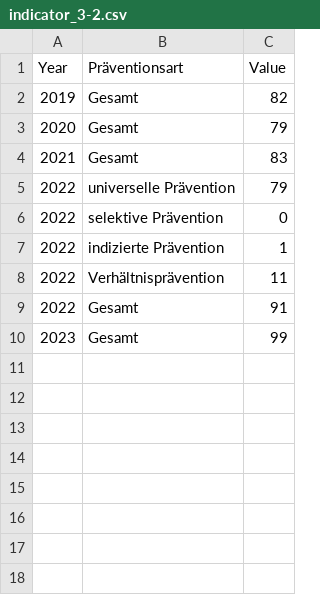
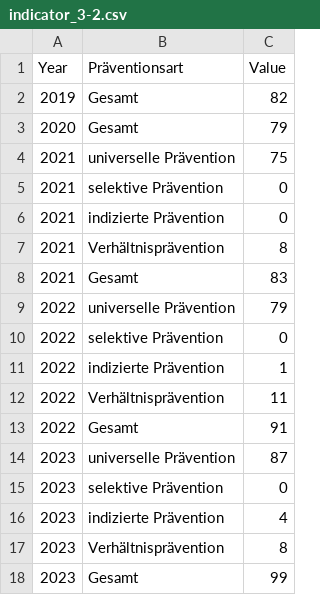
Before and after one commit to test-sdg/test-data, a CSV file: data/indicator_3-2.csv, drawn as a sheet.

Commit message:
Update indicator_3-2.csv

```diff
--- a/data/indicator_3-2.csv
+++ b/data/indicator_3-2.csv
@@ -3,2 +3,6 @@ Year,Präventionsart,Value
 2020,Gesamt,79
+2021,universelle Prävention,75
+2021,selektive Prävention,0
+2021,indizierte Prävention,0
+2021,Verhältnisprävention,8
 2021,Gesamt,83
@@ -9,2 +13,6 @@ Year,Präventionsart,Value
 2022,Gesamt,91
+2023,universelle Prävention,87
+2023,selektive Prävention,0
+2023,indizierte Prävention,4
+2023,Verhältnisprävention,8
 2023,Gesamt,99
```
